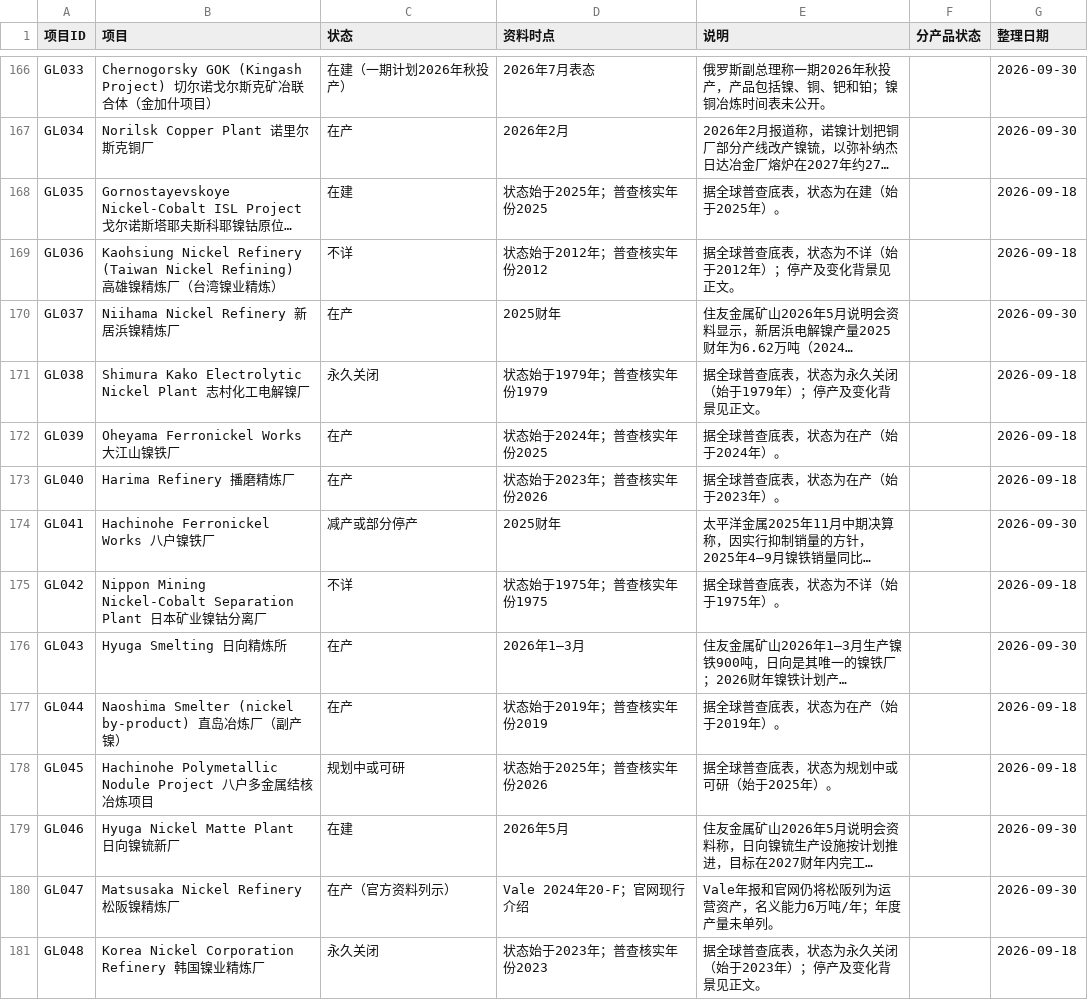
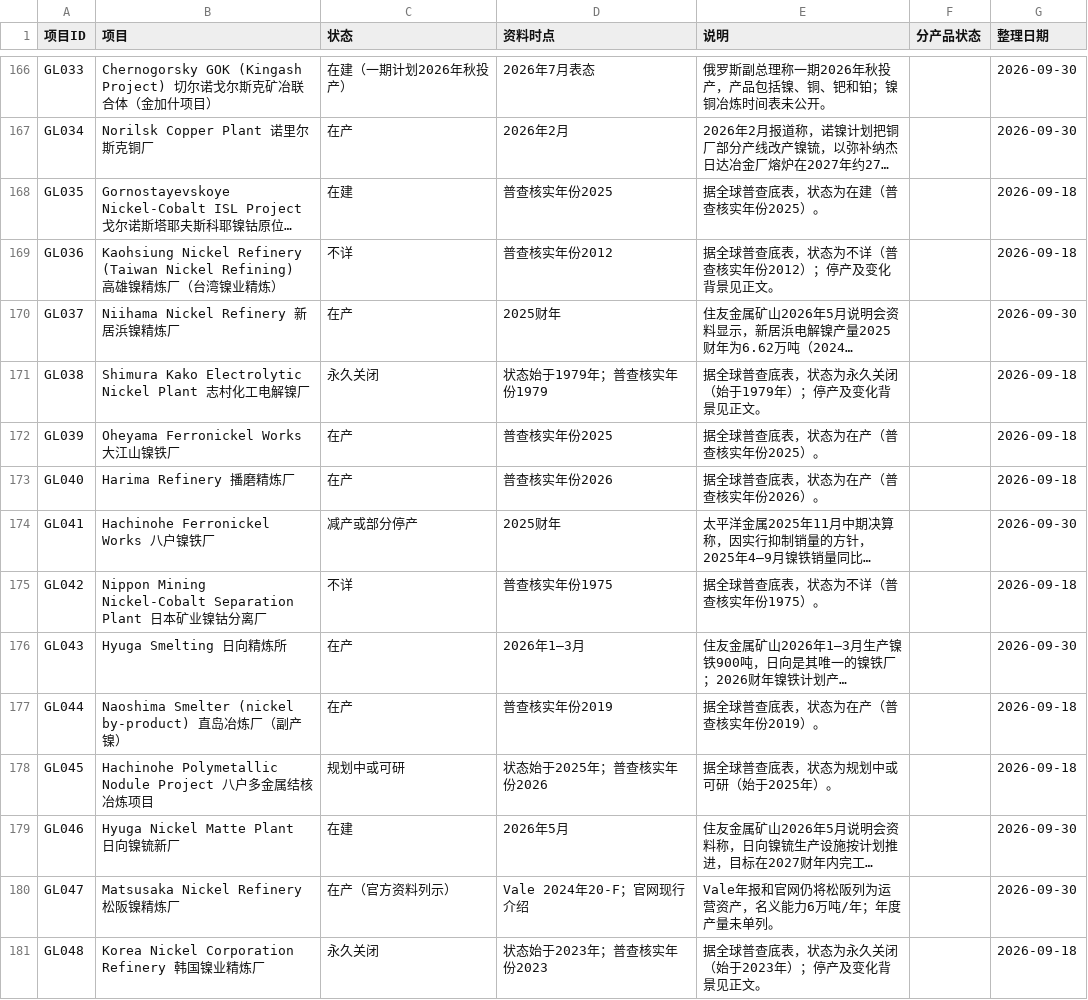
Before and after one commit to bc050603/indonesia-nickel, a CSV file: library/project-status.csv, drawn as a sheet; only a part is shown, gaps mark what is left out; long unchanged cells end in …; the diff covers the shown part only; the diff names each change by its address in the sheet, - before the commit and + after, or states it on an @@ line.

```diff
--- a/library/project-status.csv
+++ b/library/project-status.csv
-D168 (资料时点): 状态始于2025年；普查核实年份2025
+D168 (资料时点): 普查核实年份2025
-E168 (说明): 据全球普查底表，状态为在建（始于2025年）。
+E168 (说明): 据全球普查底表，状态为在建（普查核实年份2025）。
-D169 (资料时点): 状态始于2012年；普查核实年份2012
+D169 (资料时点): 普查核实年份2012
-E169 (说明): 据全球普查底表，状态为不详（始于2012年）；停产及变化背景见正文。
+E169 (说明): 据全球普查底表，状态为不详（普查核实年份2012）；停产及变化背景见正文。
-D172 (资料时点): 状态始于2024年；普查核实年份2025
+D172 (资料时点): 普查核实年份2025
-E172 (说明): 据全球普查底表，状态为在产（始于2024年）。
+E172 (说明): 据全球普查底表，状态为在产（普查核实年份2025）。
-D173 (资料时点): 状态始于2023年；普查核实年份2026
+D173 (资料时点): 普查核实年份2026
-E173 (说明): 据全球普查底表，状态为在产（始于2023年）。
+E173 (说明): 据全球普查底表，状态为在产（普查核实年份2026）。
-D175 (资料时点): 状态始于1975年；普查核实年份1975
+D175 (资料时点): 普查核实年份1975
-E175 (说明): 据全球普查底表，状态为不详（始于1975年）。
+E175 (说明): 据全球普查底表，状态为不详（普查核实年份1975）。
-D177 (资料时点): 状态始于2019年；普查核实年份2019
+D177 (资料时点): 普查核实年份2019
-E177 (说明): 据全球普查底表，状态为在产（始于2019年）。
+E177 (说明): 据全球普查底表，状态为在产（普查核实年份2019）。
```
Also changed, not shown: 46 edited cells elsewhere in this file, 6 other files.
